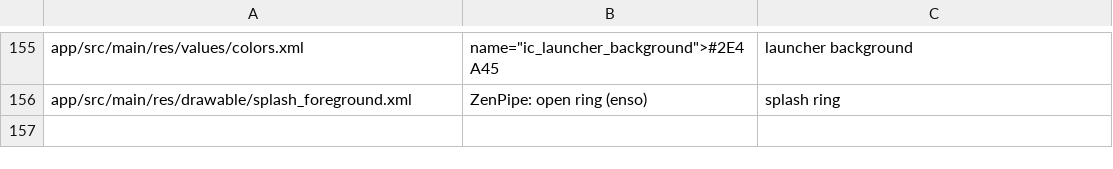
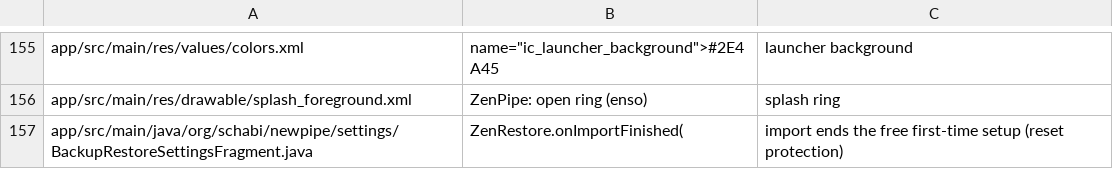
Before and after one commit to sprobst76/ZenPipe, a TSV file: zen-docs/tools/upstream-hooks.tsv, drawn as a sheet; only a part is shown, gaps mark what is left out; the diff names each change by its address in the sheet, - before the commit and + after, or states it on an @@ line.

```diff
--- a/zen-docs/tools/upstream-hooks.tsv
+++ b/zen-docs/tools/upstream-hooks.tsv
+row 157: app/src/main/java/org/schabi/newpipe/settings/BackupRestoreSettingsFragment.java | ZenRestore.onImportFinished( | import ends the free first-time setup (reset protection)
```
Also changed, not shown: 9 other files.
